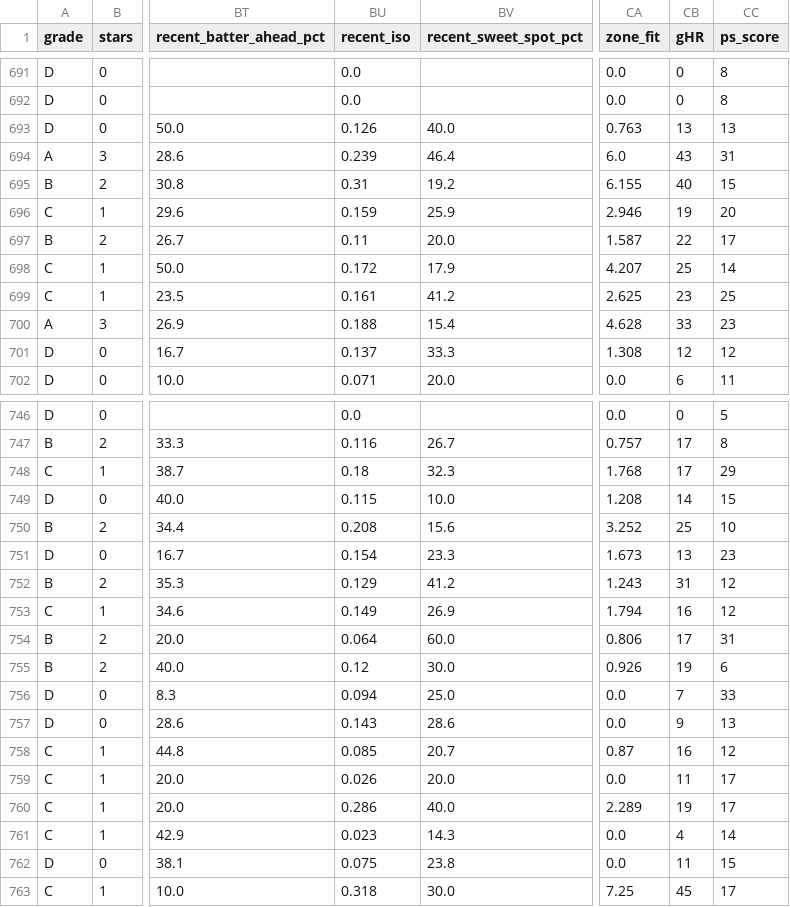
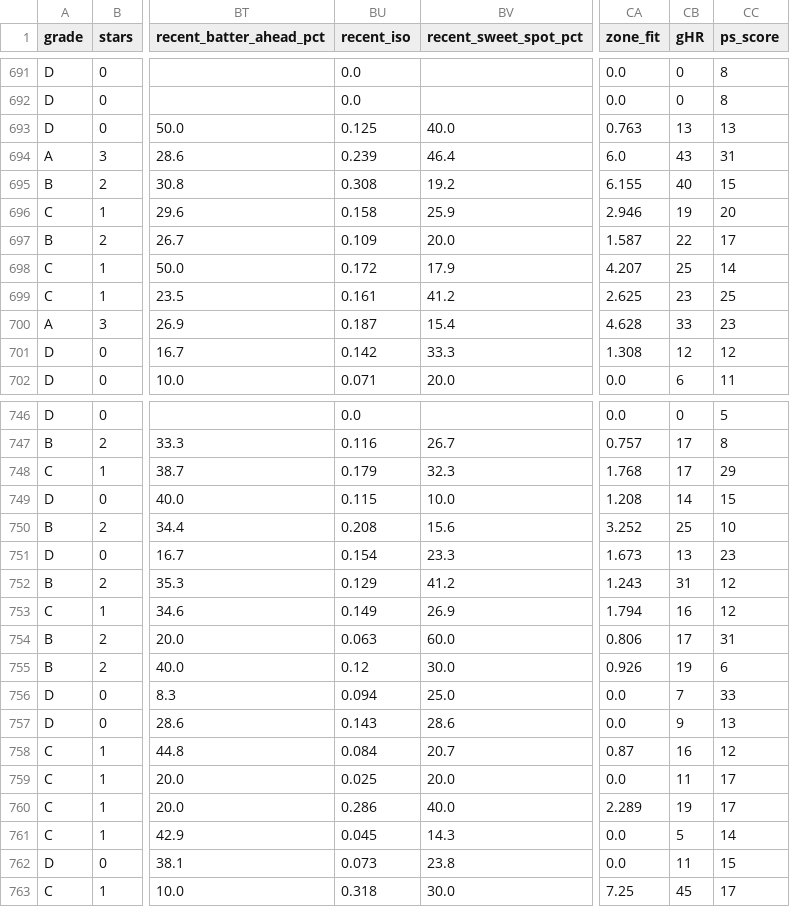
Before and after one commit to prsm-labs/going-yard, a CSV file: public/data/daily_picks_tomorrow.csv, drawn as a sheet; only a part is shown, gaps mark what is left out; the diff names each change by its address in the sheet, - before the commit and + after, or states it on an @@ line.

```diff
--- a/public/data/daily_picks_tomorrow.csv
+++ b/public/data/daily_picks_tomorrow.csv
-BU693 (recent_iso): 0.126
+BU693 (recent_iso): 0.125
-BU695 (recent_iso): 0.31
+BU695 (recent_iso): 0.308
-BU696 (recent_iso): 0.159
+BU696 (recent_iso): 0.158
-BU697 (recent_iso): 0.11
+BU697 (recent_iso): 0.109
-BU700 (recent_iso): 0.188
+BU700 (recent_iso): 0.187
-BU701 (recent_iso): 0.137
+BU701 (recent_iso): 0.142
-BU748 (recent_iso): 0.18
+BU748 (recent_iso): 0.179
-BU754 (recent_iso): 0.064
+BU754 (recent_iso): 0.063
-BU758 (recent_iso): 0.085
+BU758 (recent_iso): 0.084
-BU759 (recent_iso): 0.026
+BU759 (recent_iso): 0.025
-BU761 (recent_iso): 0.023
+BU761 (recent_iso): 0.045
-CB761 (gHR): 4
+CB761 (gHR): 5
-BU762 (recent_iso): 0.075
+BU762 (recent_iso): 0.073
```
Also changed, not shown: public/data/daily_summary.csv, public/data/daily_summary_tomorrow.csv, 6 other files.
